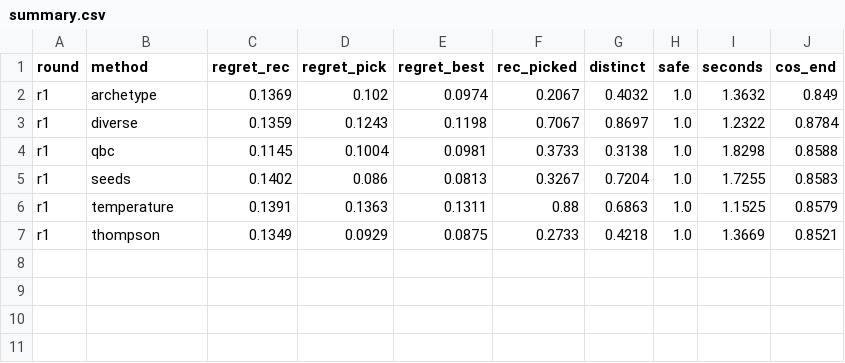
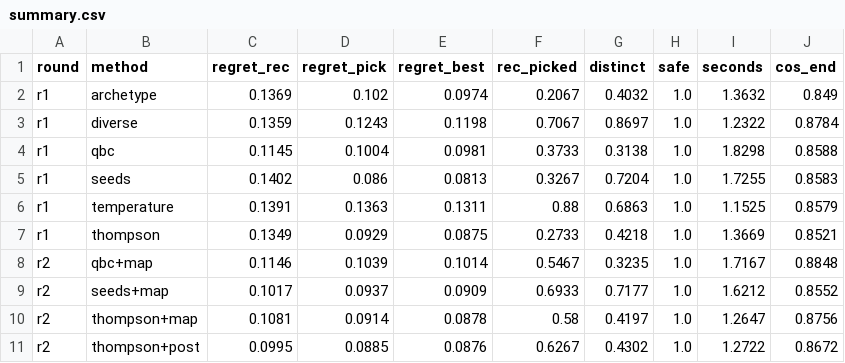
Before and after one commit to ruben-hayrapetyan/Friday3.0, a CSV file: BackendGuidelines/experiments/E022-three-schedules/results/summary.csv, drawn as a sheet; the diff names each change by its address in the sheet, - before the commit and + after, or states it on an @@ line.

```diff
--- a/BackendGuidelines/experiments/E022-three-schedules/results/summary.csv
+++ b/BackendGuidelines/experiments/E022-three-schedules/results/summary.csv
+row 8: r2 | qbc+map | 0.1146 | 0.1039 | 0.1014 | 0.5467 | 0.3235 | 1.0 | 1.7167 | 0.8848
+row 9: r2 | seeds+map | 0.1017 | 0.0937 | 0.0909 | 0.6933 | 0.7177 | 1.0 | 1.6212 | 0.8552
+row 10: r2 | thompson+map | 0.1081 | 0.0914 | 0.0878 | 0.58 | 0.4197 | 1.0 | 1.2647 | 0.8756
+row 11: r2 | thompson+post | 0.0995 | 0.0885 | 0.0876 | 0.6267 | 0.4302 | 1.0 | 1.2722 | 0.8672
```
Also changed, not shown: BackendGuidelines/experiments/E024-asking-policy/results/runs_r2_1.csv, BackendGuidelines/experiments/E024-asking-policy/results/summary.csv, 14 other files.
